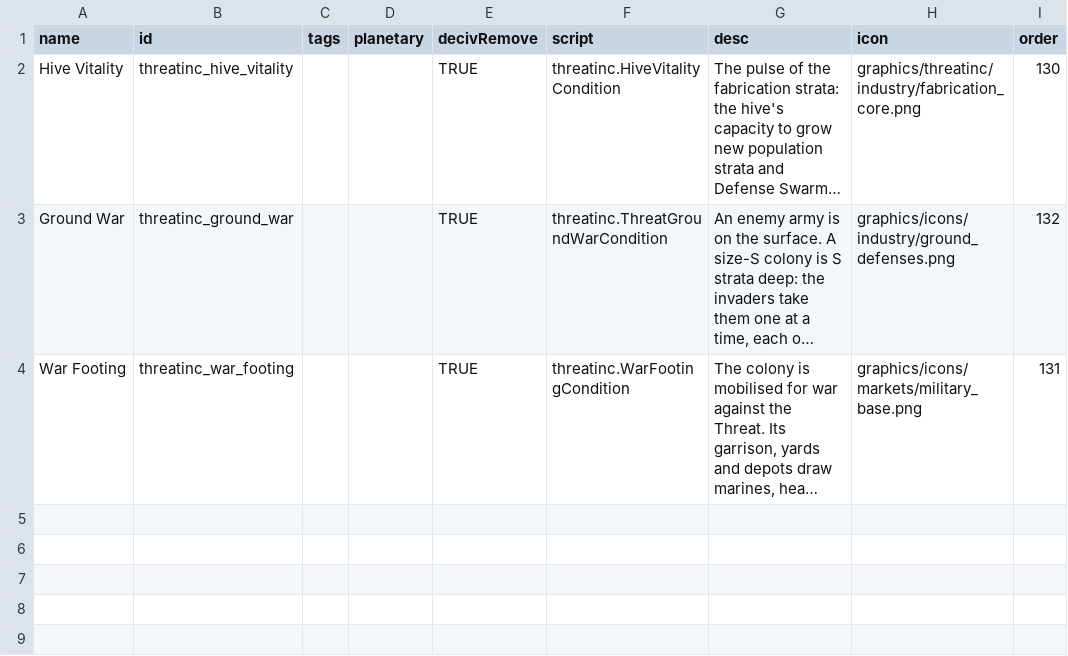
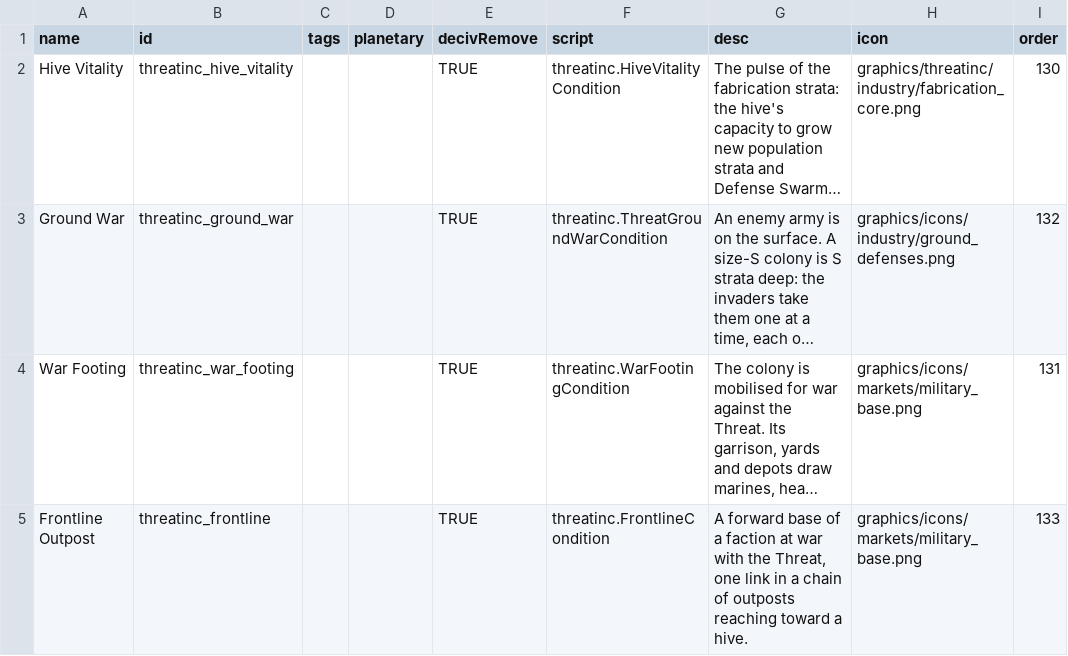
Before and after one commit to pogoman/ThreatIncursion, a CSV file: data/campaign/market_conditions.csv, drawn as a sheet; long unchanged cells end in …; the diff names each change by its address in the sheet, - before the commit and + after, or states it on an @@ line.

```diff
--- a/data/campaign/market_conditions.csv
+++ b/data/campaign/market_conditions.csv
+row 5: Frontline Outpost | threatinc_frontline |  |  | TRUE | threatinc.FrontlineCondition | A forward base of a faction at war with the Threat, one link in a chain of outposts reaching toward a hive. | graphics/icons/markets/military_base.png | 133
```
Also changed, not shown: data/config/LunaSettings.csv, 42 other files.
